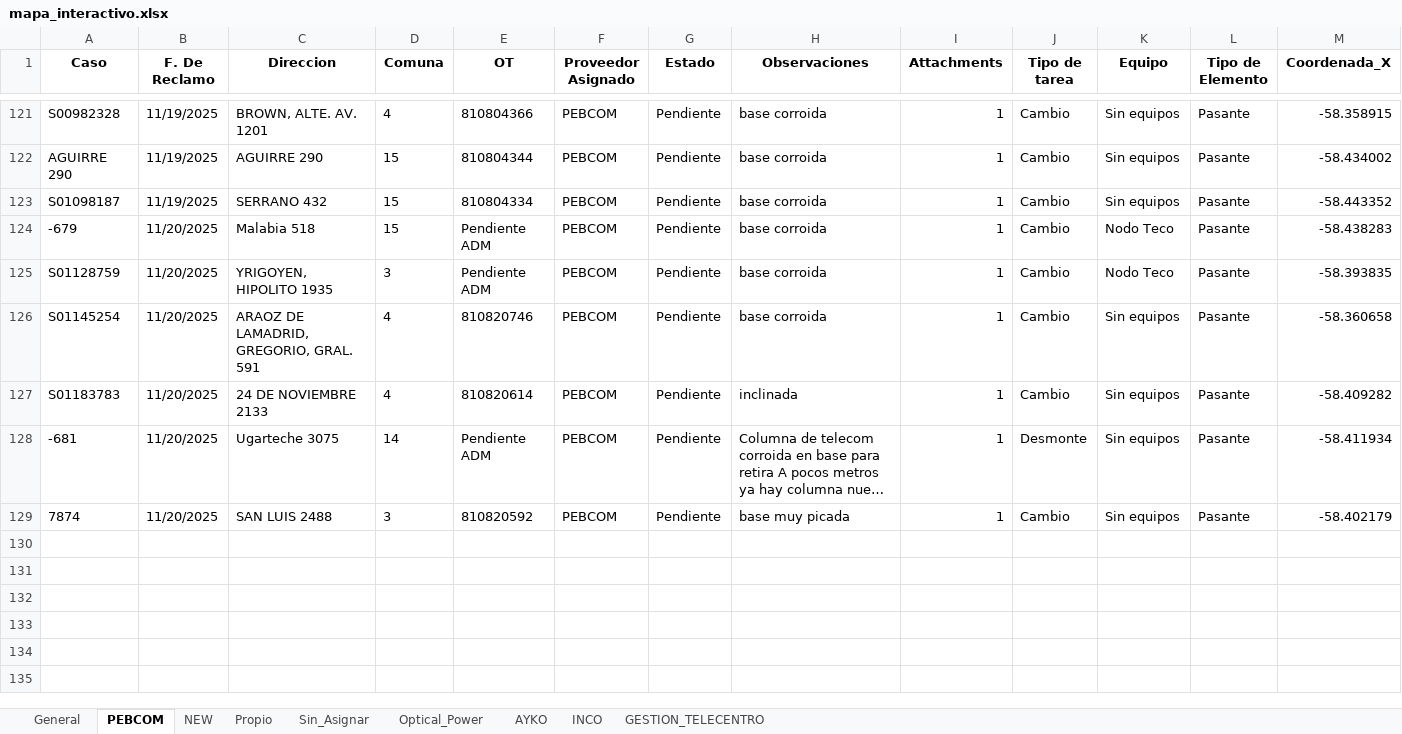
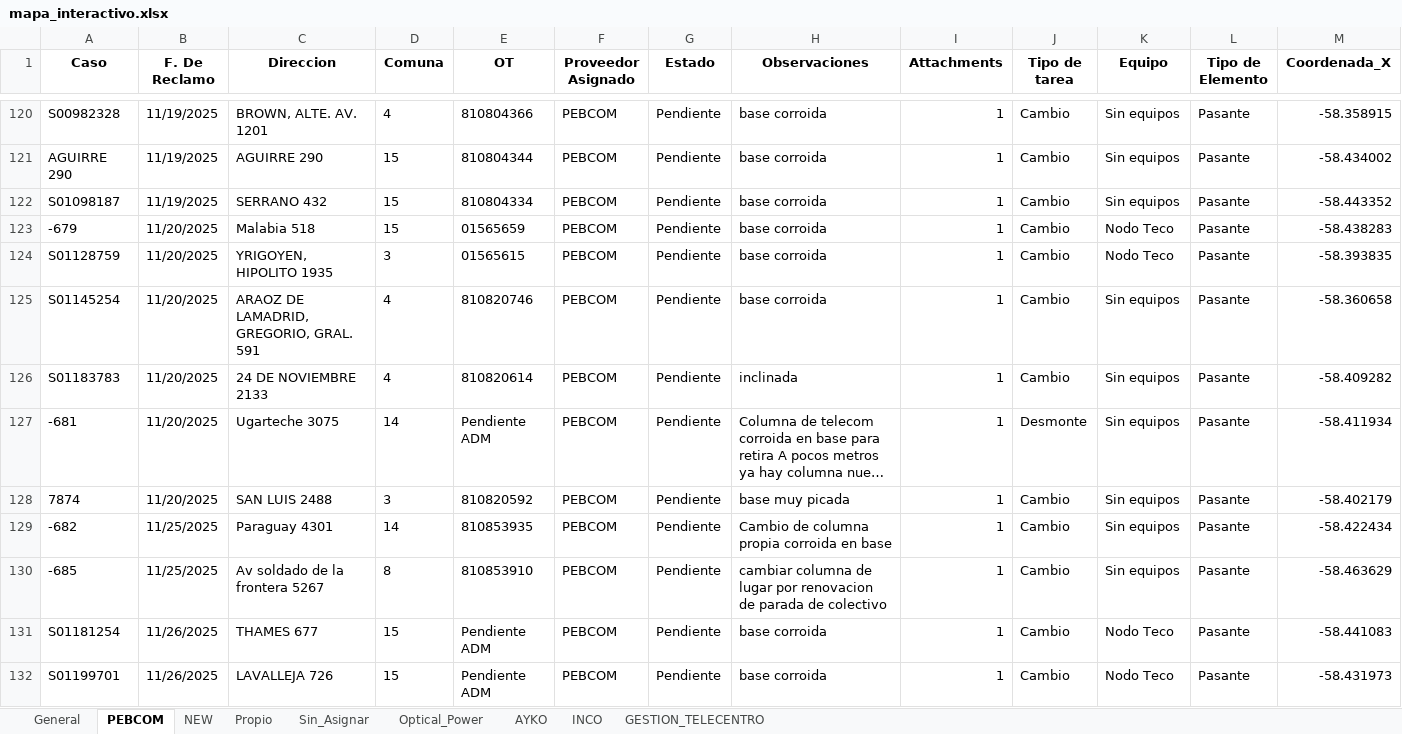
Before and after one commit to gestiondereclamosteco/pendientes_mantenimiento, an Excel workbook: mapa_interactivo.xlsx, sheet PEBCOM, drawn as a sheet; only a part is shown, gaps mark what is left out; long unchanged cells end in …; values as stored, in another font and other column widths than the file's, no borders; addresses are those after the commit; rows hold the shown columns only; the diff covers the shown part only; the diff names each change by its address in the sheet, - before the commit and + after, or states it on an @@ line.

```diff
--- a/mapa_interactivo.xlsx (sheet PEBCOM)
+++ b/mapa_interactivo.xlsx (sheet PEBCOM)
-E123 (OT): Pendiente ADM
+E123 (OT): 01565659
-E124 (OT): Pendiente ADM
+E124 (OT): 01565615
+row 129: -682 | 11/25/2025 | Paraguay 4301 | 14 | 810853935 | PEBCOM | Pendiente | Cambio de columna propia corroida en base | 1 | Cambio | Sin equipos | Pasante | -58.422434
+row 130: -685 | 11/25/2025 | Av soldado de la frontera 5267 | 8 | 810853910 | PEBCOM | Pendiente | cambiar columna de lugar por renovacion de parada de colectivo | 1 | Cambio | Sin equipos | Pasante | -58.463629
+row 131: S01181254 | 11/26/2025 | THAMES 677 | 15 | Pendiente ADM | PEBCOM | Pendiente | base corroida | 1 | Cambio | Nodo Teco | Pasante | -58.441083
+row 132: S01199701 | 11/26/2025 | LAVALLEJA 726 | 15 | Pendiente ADM | PEBCOM | Pendiente | base corroida | 1 | Cambio | Nodo Teco | Pasante | -58.431973
```
Also changed, not shown: 10 added rows and 1 removed row elsewhere in this sheet, sheet General, sheet NEW, sheet Sin_Asignar, sheet Optical_Power, 1 other file.
